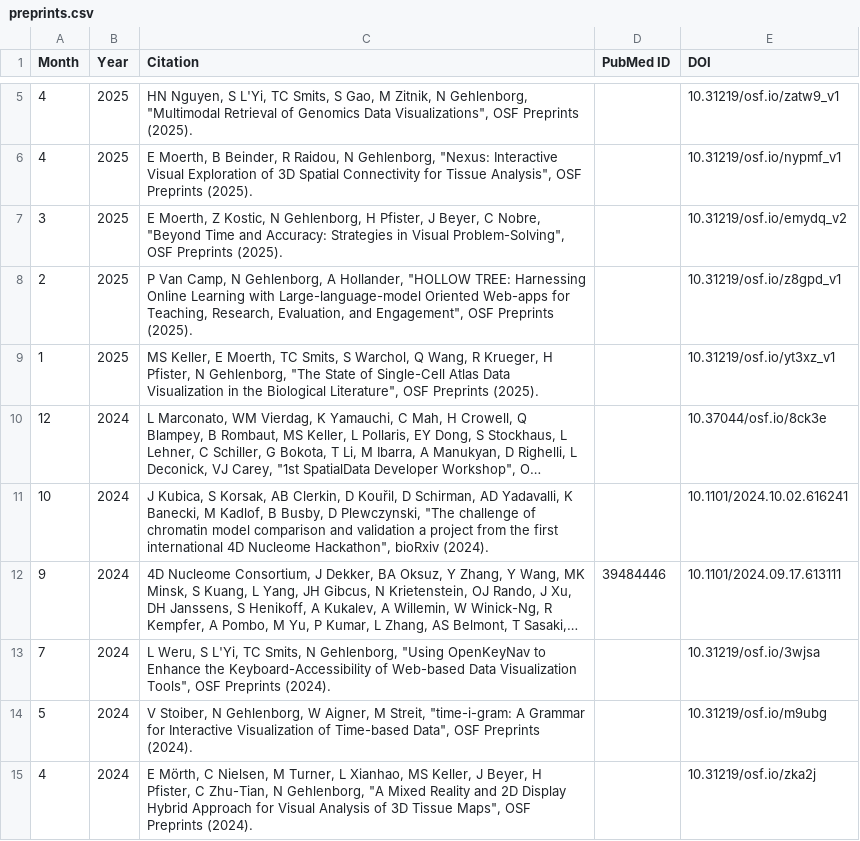
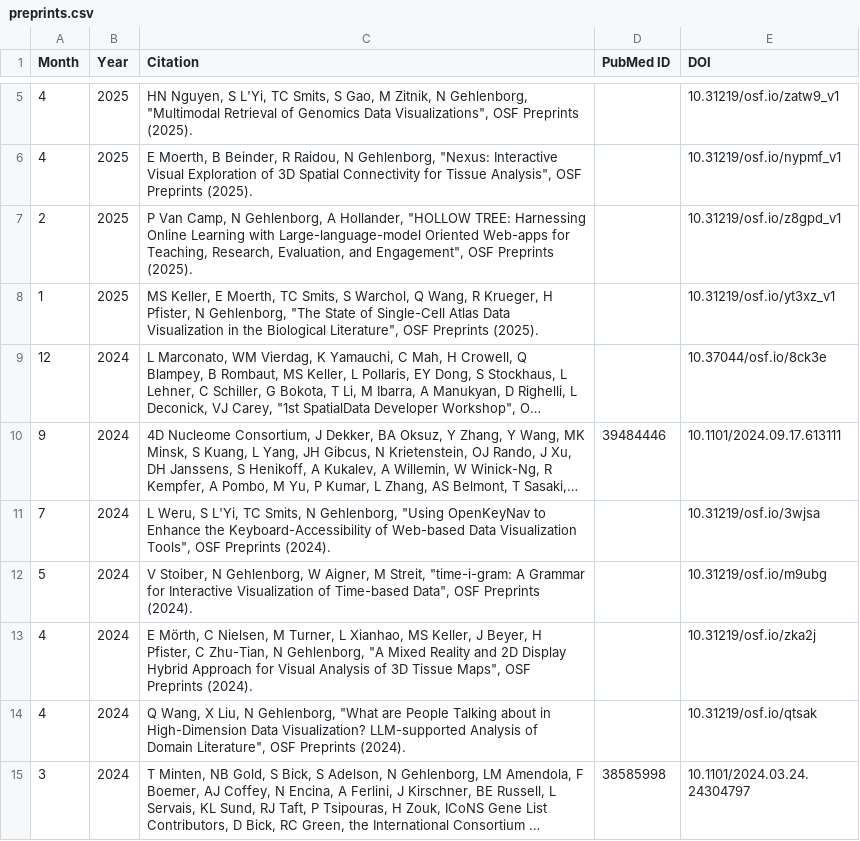
Before and after one commit to hms-dbmi/gehlenborglab-website, a CSV file: assets/papers/preprints.csv, drawn as a sheet; only a part is shown, gaps mark what is left out; the shorter side is filled out with more unchanged rows; long unchanged cells end in …; the diff names each change by its address in the sheet, - before the commit and + after, or states it on an @@ line.

```diff
--- a/assets/papers/preprints.csv
+++ b/assets/papers/preprints.csv
-row 7: 3 | 2025 | E Moerth, Z Kostic, N Gehlenborg, H Pfister, J Beyer, C Nobre, "Beyond Time and Accuracy: Strategies in Visual Problem-Solving", OSF Preprints (2025). |  | 10.31219/osf.io/emydq_v2
-row 11: 10 | 2024 | J Kubica, S Korsak, AB Clerkin, D Kouřil, D Schirman, AD Yadavalli, K Banecki, M Kadlof, B Busby, D Plewczynski, "The challenge of chromatin model comparison and validation a project from the first international 4D Nucleome Hackathon", bioRxiv (2024). |  | 10.1101/2024.10.02.616241
```
Also changed, not shown: assets/papers/pubs.csv.
